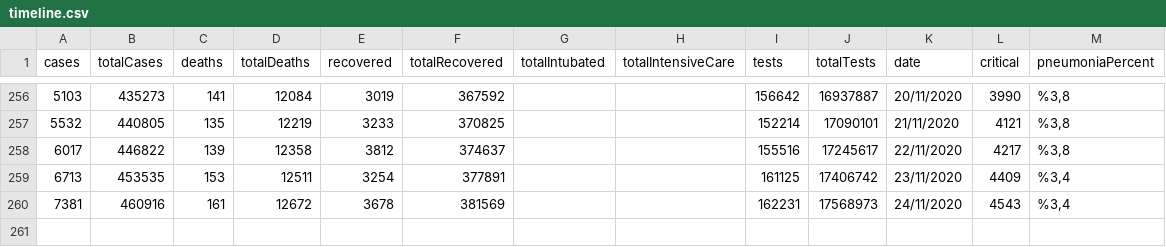
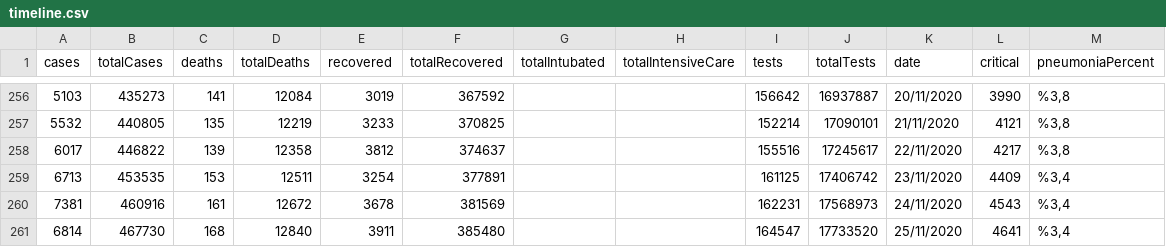
Before and after one commit to ozanerturk/covid19-turkey-api, a CSV file: dataset/timeline.csv, drawn as a sheet; only a part is shown, gaps mark what is left out.

```diff
--- a/dataset/timeline.csv
+++ b/dataset/timeline.csv
@@ -260 +260,2 @@
 "7381","460916","161","12672","3678","381569","","","162231","17568973","24/11/2020","4543","%3,4"
+"6814","467730","168","12840","3911","385480","","","164547","17733520","25/11/2020","4641","%3,4"
```
Also changed, not shown: 1 other file.
